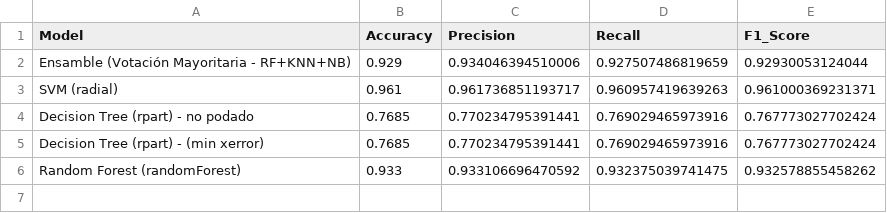
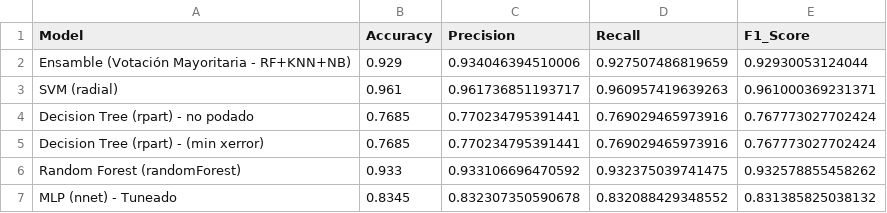
Before and after one commit to eCanRas/AC_Digit_Recognition, a CSV file: Resultados/importance_metrics_summary.csv, drawn as a sheet; the diff names each change by its address in the sheet, - before the commit and + after, or states it on an @@ line.

Commit message:
MLP arreglado y metricas

```diff
--- a/Resultados/importance_metrics_summary.csv
+++ b/Resultados/importance_metrics_summary.csv
+row 7: MLP (nnet) - Tuneado | 0.8345 | 0.832307350590678 | 0.832088429348552 | 0.831385825038132
```
Also changed, not shown: Resultados/metrics_summary.csv, Resultados/pca_metrics_summary.csv, 2 other files.
